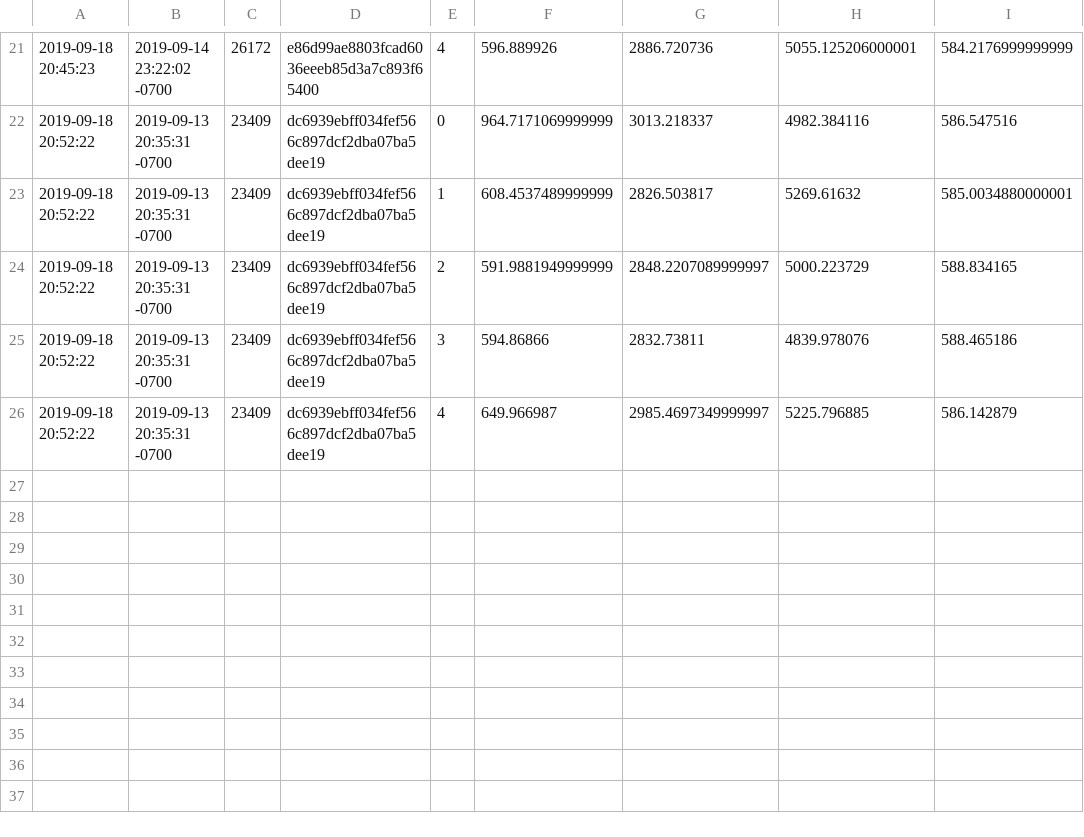
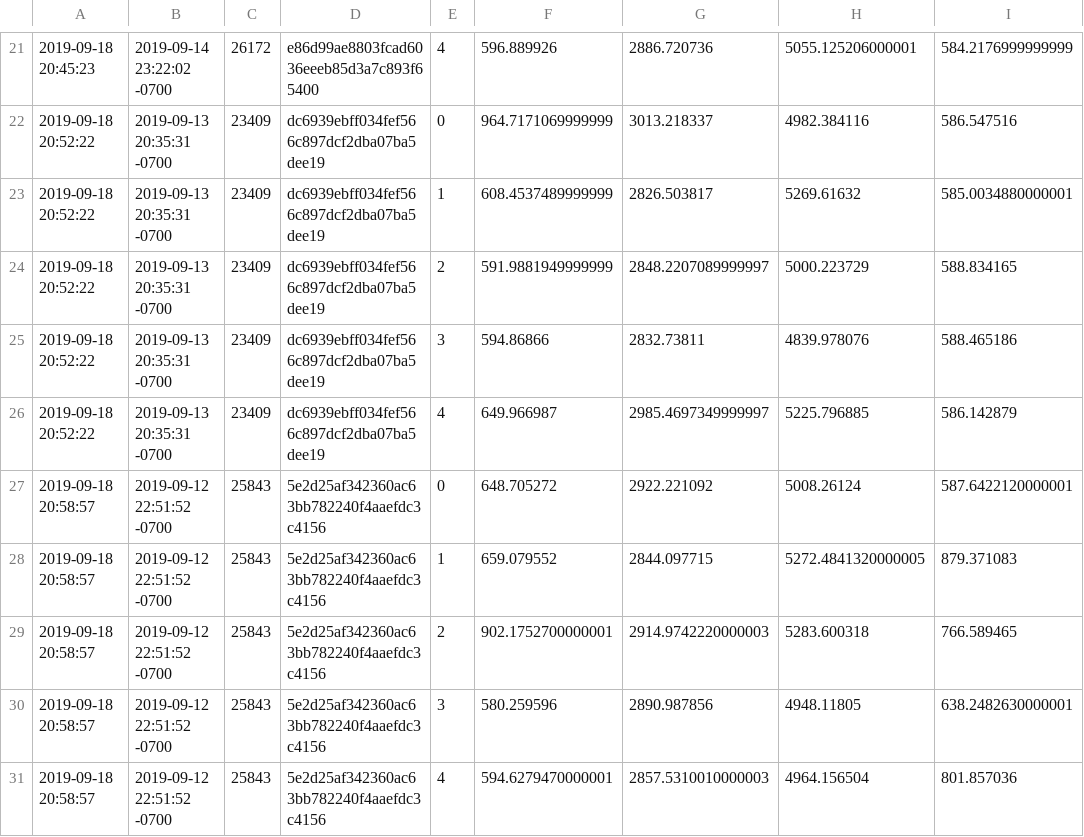
Before and after one commit to driazati/driazati.github.io, a CSV file: torchscript/resnet50.csv, drawn as a sheet; only a part is shown, gaps mark what is left out.

Commit message:
Update benchmarks

```diff
--- a/torchscript/resnet50.csv
+++ b/torchscript/resnet50.csv
@@ -26 +26,6 @@
 2019-09-18 20:52:22,2019-09-13 20:35:31 -0700,23409,dc6939ebff034fef566c897dcf2dba07ba5dee19,4,649.966987,2985.4697349999997,5225.796885,586.142879
+2019-09-18 20:58:57,2019-09-12 22:51:52 -0700,25843,5e2d25af342360ac63bb782240f4aaefdc3c4156,0,648.705272,2922.221092,5008.26124,587.6422120000001
+2019-09-18 20:58:57,2019-09-12 22:51:52 -0700,25843,5e2d25af342360ac63bb782240f4aaefdc3c4156,1,659.079552,2844.097715,5272.4841320000005,879.371083
+2019-09-18 20:58:57,2019-09-12 22:51:52 -0700,25843,5e2d25af342360ac63bb782240f4aaefdc3c4156,2,902.1752700000001,2914.9742220000003,5283.600318,766.589465
+2019-09-18 20:58:57,2019-09-12 22:51:52 -0700,25843,5e2d25af342360ac63bb782240f4aaefdc3c4156,3,580.259596,2890.987856,4948.11805,638.2482630000001
+2019-09-18 20:58:57,2019-09-12 22:51:52 -0700,25843,5e2d25af342360ac63bb782240f4aaefdc3c4156,4,594.6279470000001,2857.5310010000003,4964.156504,801.857036
```
